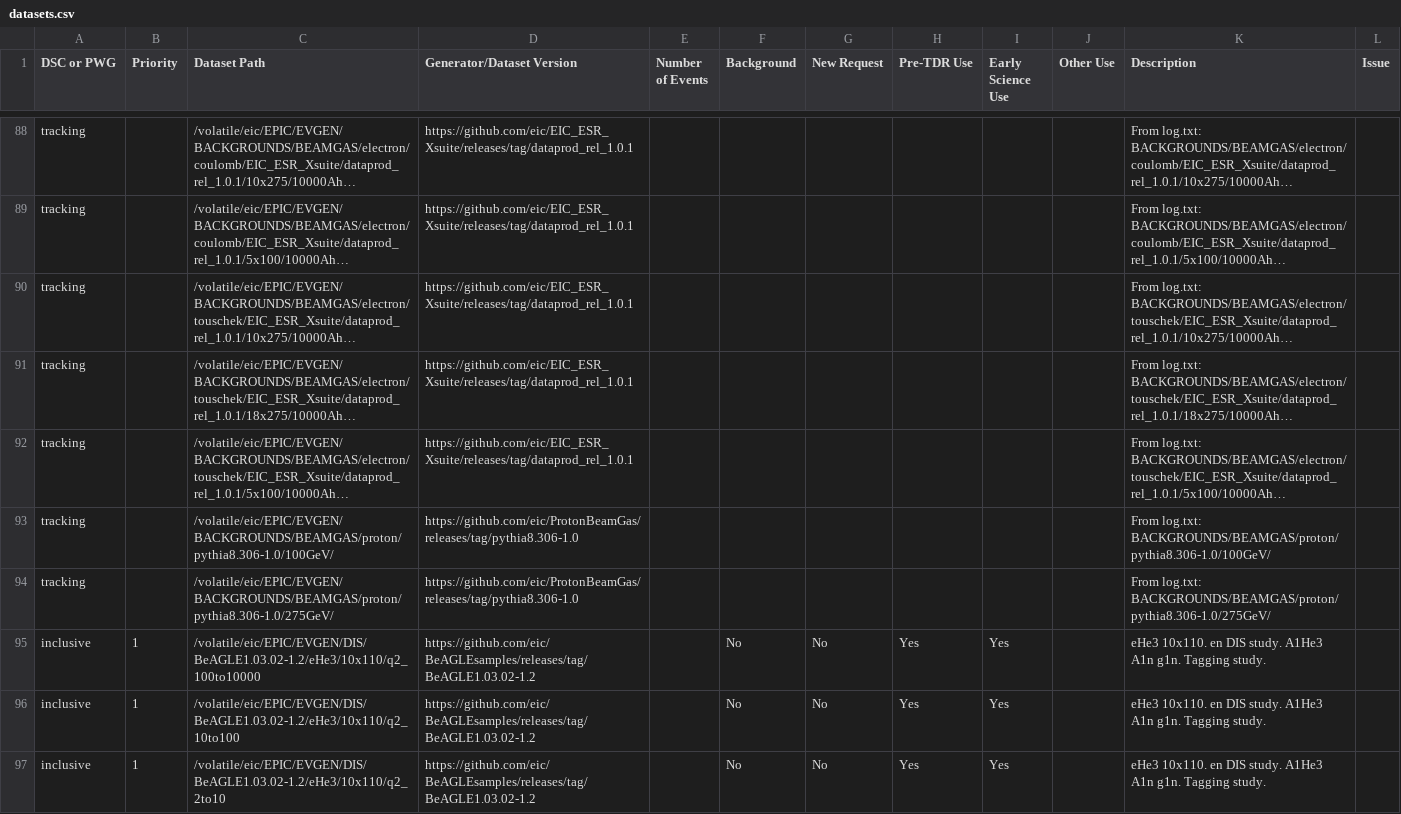
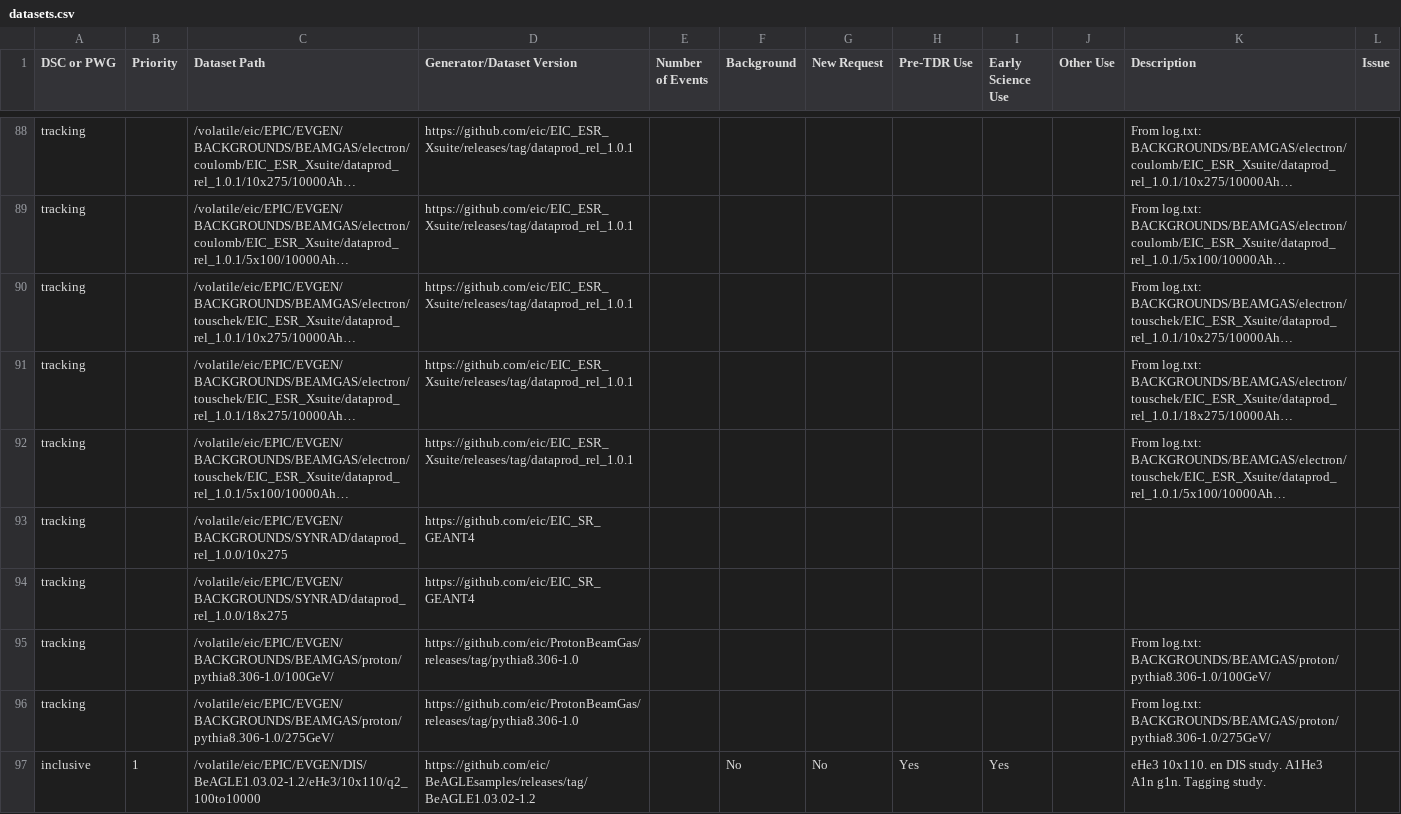
Before and after one commit to eic/epic-prod, a CSV file: docs/_data/datasets.csv, drawn as a sheet; only a part is shown, gaps mark what is left out; the shorter side is filled out with more unchanged rows; long unchanged cells end in …; the diff names each change by its address in the sheet, - before the commit and + after, or states it on an @@ line.

```diff
--- a/docs/_data/datasets.csv
+++ b/docs/_data/datasets.csv
+row 93: tracking |  | /volatile/eic/EPIC/EVGEN/BACKGROUNDS/SYNRAD/dataprod_rel_1.0.0/10x275 | https://github.com/eic/EIC_SR_GEANT4
+row 94: tracking |  | /volatile/eic/EPIC/EVGEN/BACKGROUNDS/SYNRAD/dataprod_rel_1.0.0/18x275 | https://github.com/eic/EIC_SR_GEANT4
```
